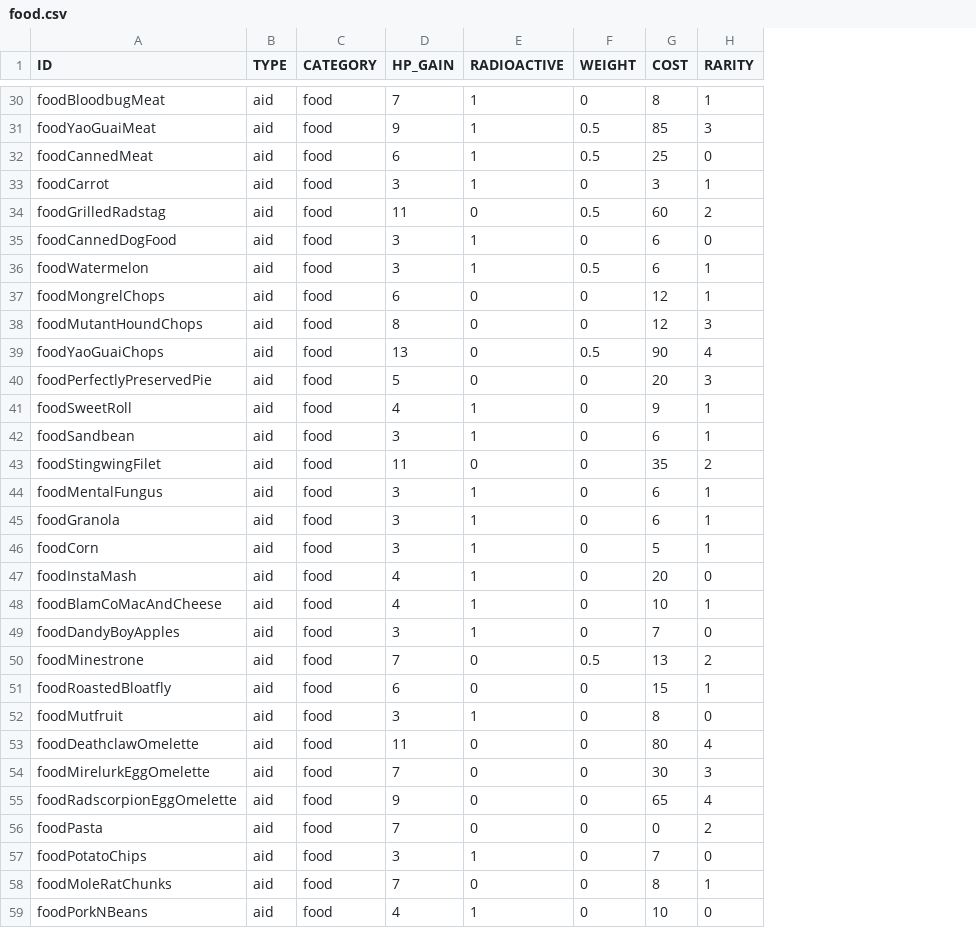
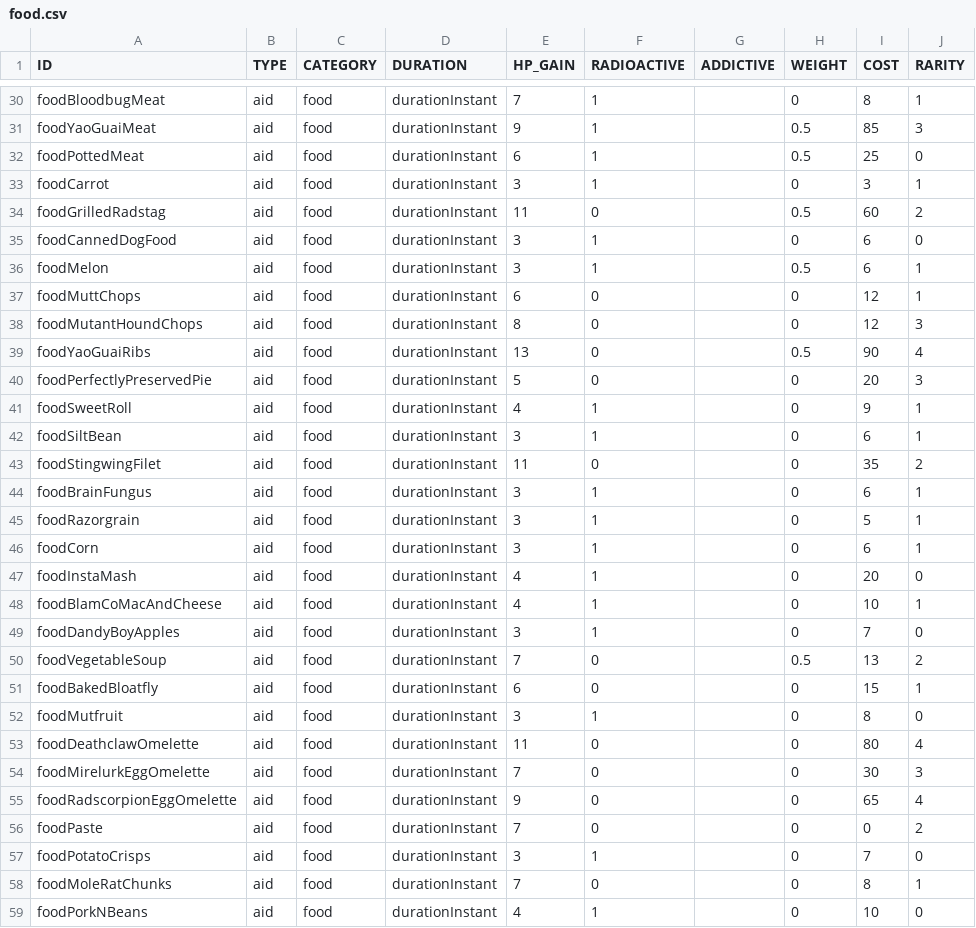
Before and after one commit to vittoema96/vittoema96.github.io, a CSV file: data/sources/aid/food.csv, drawn as a sheet; only a part is shown, gaps mark what is left out; addresses are those after the commit; the diff covers the shown part only; the diff names each change by its address in the sheet, - before the commit and + after, or states it on an @@ line.

```diff
--- a/data/sources/aid/food.csv
+++ b/data/sources/aid/food.csv
+column D (DURATION), rows 30-59: all durationInstant
+column G (ADDICTIVE), empty
-A32 (ID): foodCannedMeat
+A32 (ID): foodPottedMeat
-A36 (ID): foodWatermelon
+A36 (ID): foodMelon
-A37 (ID): foodMongrelChops
+A37 (ID): foodMuttChops
-A39 (ID): foodYaoGuaiChops
+A39 (ID): foodYaoGuaiRibs
-A42 (ID): foodSandbean
+A42 (ID): foodSiltBean
-A44 (ID): foodMentalFungus
+A44 (ID): foodBrainFungus
-A45 (ID): foodGranola
+A45 (ID): foodRazorgrain
-I45 (COST): 6
+I45 (COST): 5
-I46 (COST): 5
+I46 (COST): 6
-A50 (ID): foodMinestrone
+A50 (ID): foodVegetableSoup
-A51 (ID): foodRoastedBloatfly
+A51 (ID): foodBakedBloatfly
-A56 (ID): foodPasta
+A56 (ID): foodPaste
-A57 (ID): foodPotatoChips
+A57 (ID): foodPotatoCrisps
```
Also changed, not shown: 9 edited cells elsewhere in this file, data/sources/aid/meds.csv, 44 other files.
